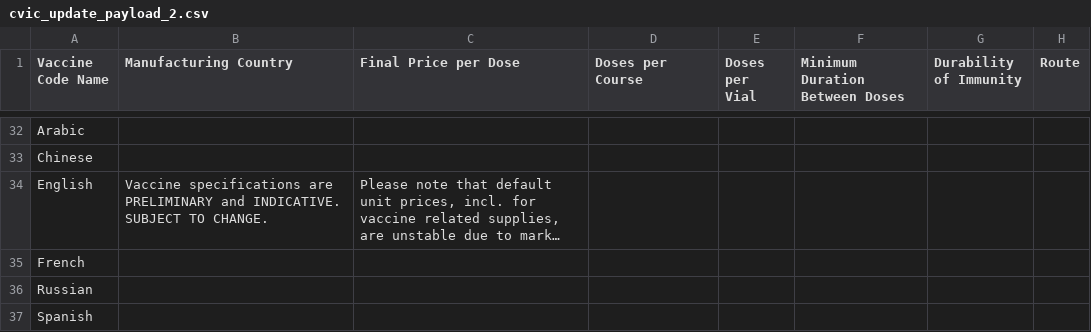
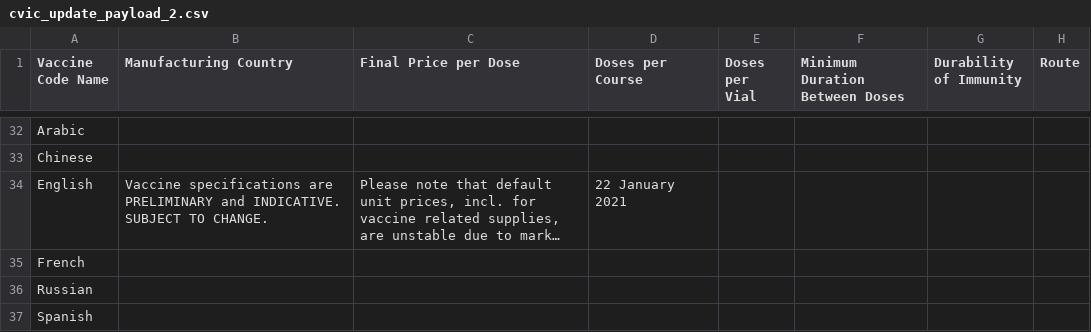
Before and after one commit to quanticlear/covax, a CSV file: cvic_update_payload_2.csv, drawn as a sheet; only a part is shown, gaps mark what is left out; long unchanged cells end in …; the diff names each change by its address in the sheet, - before the commit and + after, or states it on an @@ line.

Commit message:
Update cvic_update_payload_2.csv

```diff
--- a/cvic_update_payload_2.csv
+++ b/cvic_update_payload_2.csv
-D34 (Doses per Course): (empty)
+D34 (Doses per Course): 22 January 2021
```
